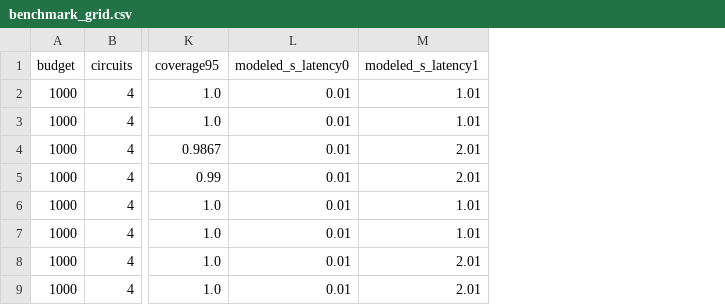
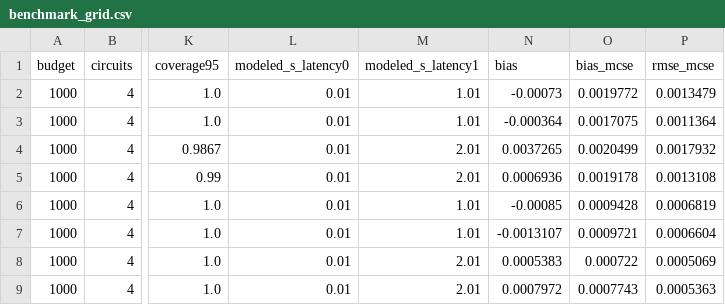
Before and after one commit to Phasetensor/ShotWeave, a CSV file: benchmark_grid.csv, drawn as a sheet; only a part is shown, gaps mark what is left out; the diff names each change by its address in the sheet, - before the commit and + after, or states it on an @@ line.

Commit message:
Validate discrete allocation, quantify benchmark uncertainty and add research quality checks

```diff
--- a/benchmark_grid.csv
+++ b/benchmark_grid.csv
+column N (bias), rows 2-9: -0.00073 | -0.000364 | 0.0037265 | 0.0006936 | -0.00085 | -0.0013107 | 0.0005383 | 0.0007972
+column O (bias_mcse), rows 2-9: 0.0019772 | 0.0017075 | 0.0020499 | 0.0019178 | 0.0009428 | 0.0009721 | 0.000722 | 0.0007743
+column P (rmse_mcse), rows 2-9: 0.0013479 | 0.0011364 | 0.0017932 | 0.0013108 | 0.0006819 | 0.0006604 | 0.0005069 | 0.0005363
```
Also changed, not shown: 15 other files.
